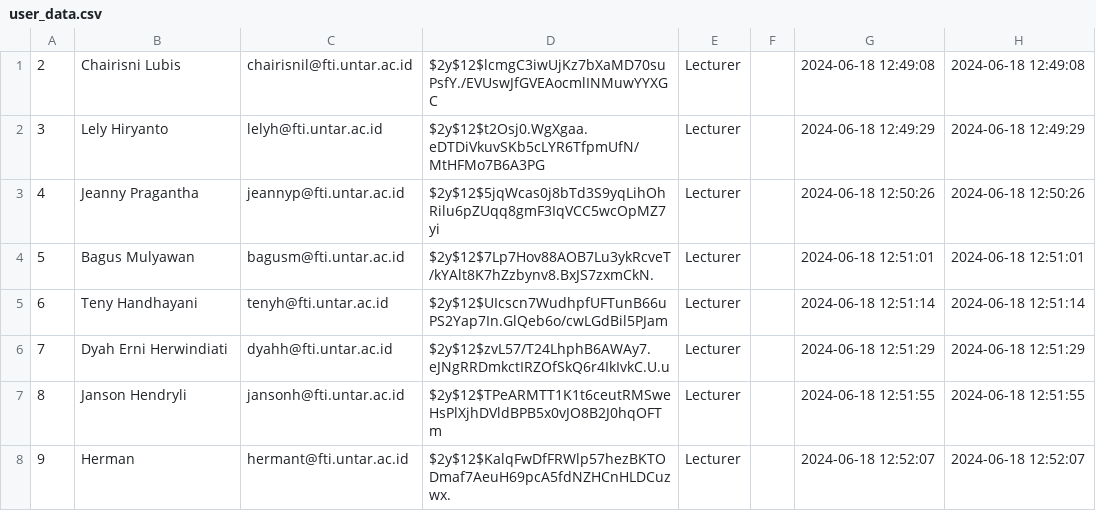
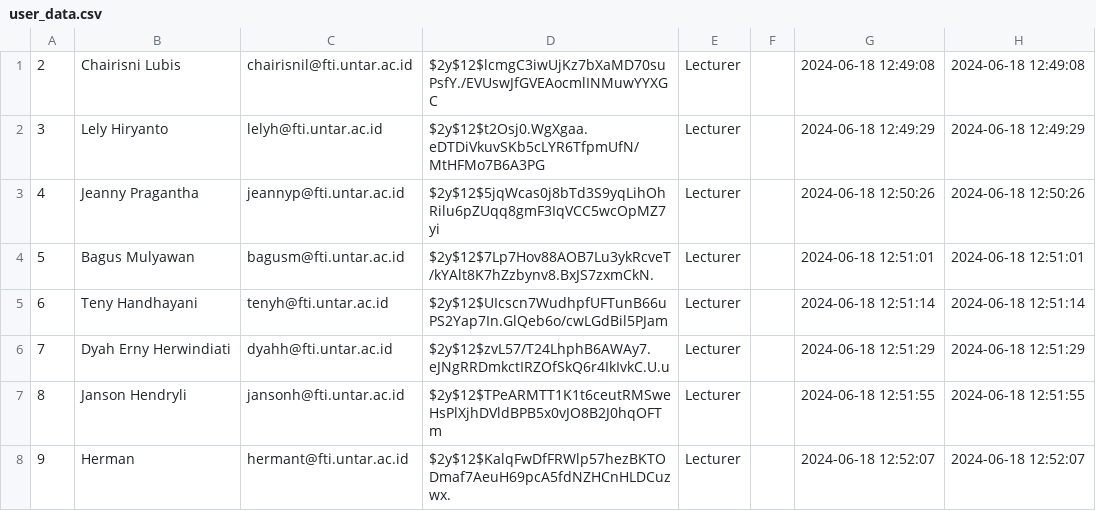
Before and after one commit to kvnidn/backend-uas, a CSV file: database/SeedData/user_data.csv, drawn as a sheet; only a part is shown.

```diff
--- a/database/SeedData/user_data.csv
+++ b/database/SeedData/user_data.csv
@@ -5,3 +5,3 @@
 6,Teny Handhayani,tenyh@fti.untar.ac.id,$2y$12$UIcscn7WudhpfUFTunB66uPS2Yap7In.GlQeb6o/cwLGdBil5PJam,Lecturer,,2024-06-18 12:51:14,2024-06-18 12:51:14
-7,Dyah Erni Herwindiati,dyahh@fti.untar.ac.id,$2y$12$zvL57/T24LhphB6AWAy7.eJNgRRDmkctIRZOfSkQ6r4IkIvkC.U.u,Lecturer,,2024-06-18 12:51:29,2024-06-18 12:51:29
+7,Dyah Erny Herwindiati,dyahh@fti.untar.ac.id,$2y$12$zvL57/T24LhphB6AWAy7.eJNgRRDmkctIRZOfSkQ6r4IkIvkC.U.u,Lecturer,,2024-06-18 12:51:29,2024-06-18 12:51:29
 8,Janson Hendryli,jansonh@fti.untar.ac.id,$2y$12$TPeARMTT1K1t6ceutRMSweHsPlXjhDVldBPB5x0vJO8B2J0hqOFTm,Lecturer,,2024-06-18 12:51:55,2024-06-18 12:51:55
```
Also changed, not shown: 3 other files.
